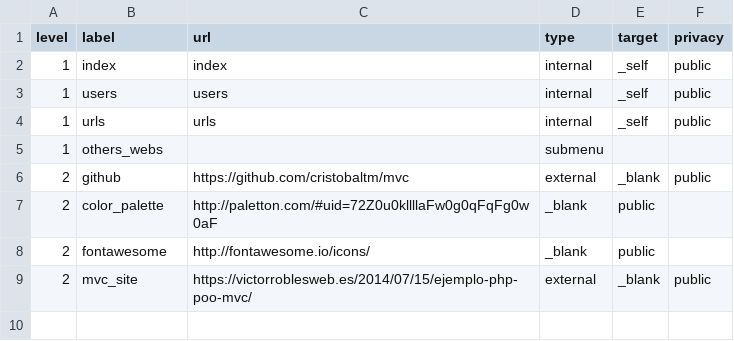
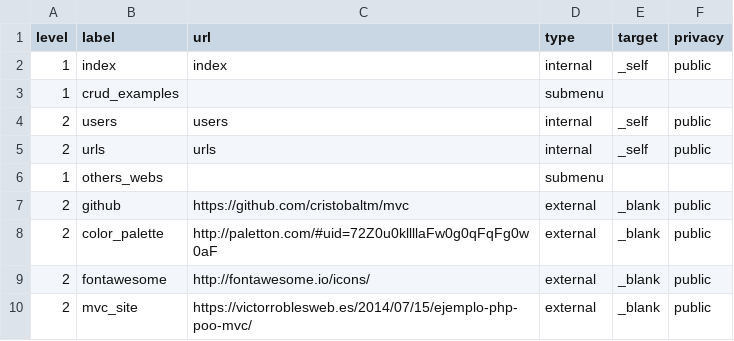
Before and after one commit to cristobaltm/fetenWork, a CSV file: config/menu.csv, drawn as a sheet.

```diff
--- a/config/menu.csv
+++ b/config/menu.csv
@@ -2,8 +2,9 @@ level;label;url;type;target;privacy
 1;index;index;internal;_self;public
-1;users;users;internal;_self;public
-1;urls;urls;internal;_self;public
+1;crud_examples;;submenu;;
+2;users;users;internal;_self;public
+2;urls;urls;internal;_self;public
 1;others_webs;;submenu;;
 2;github;https://github.com/cristobaltm/mvc;external;_blank;public
-2;color_palette;http://paletton.com/#uid=72Z0u0kllllaFw0g0qFqFg0w0aF;_blank;public
-2;fontawesome;http://fontawesome.io/icons/;_blank;public
+2;color_palette;http://paletton.com/#uid=72Z0u0kllllaFw0g0qFqFg0w0aF;external;_blank;public
+2;fontawesome;http://fontawesome.io/icons/;external;_blank;public
 2;mvc_site;https://victorroblesweb.es/2014/07/15/ejemplo-php-poo-mvc/;external;_blank;public
```
Also changed, not shown: 22 other files.
